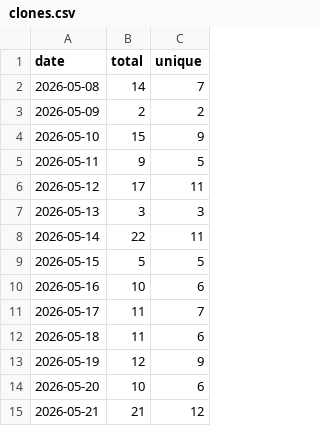
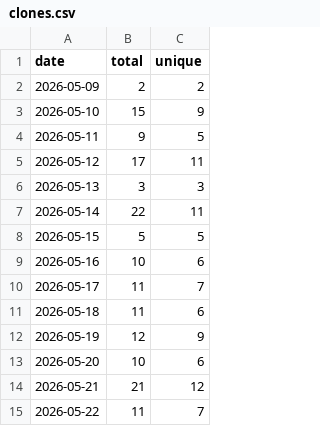
Before and after one commit to StepFunctionLLC/mcp-server-cantera, a CSV file: traffic-logger/data/clones.csv, drawn as a sheet; removed rows and columns are numbered as before the commit, all else as after; the diff names each change by its address in the sheet, - before the commit and + after, or states it on an @@ line.

```diff
--- a/traffic-logger/data/clones.csv
+++ b/traffic-logger/data/clones.csv
-row 2: 2026-05-08 | 14 | 7
+row 15: 2026-05-22 | 11 | 7
```
Also changed, not shown: traffic-logger/data/views.csv, 2 other files.
